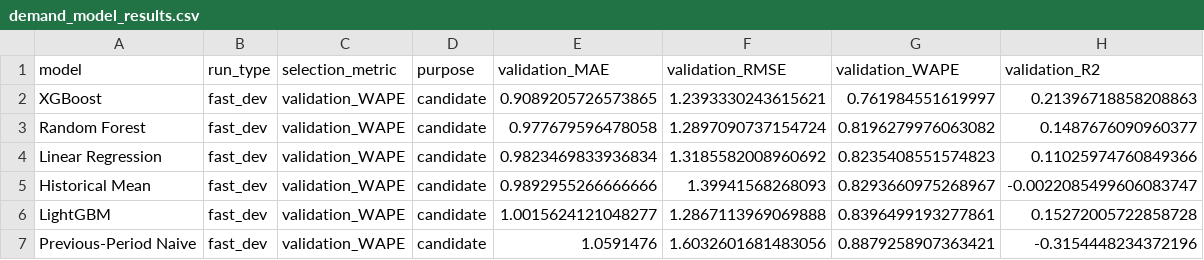
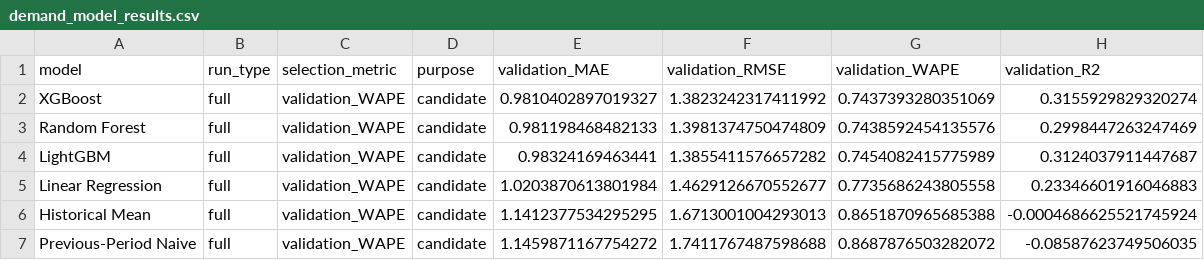
Before and after one commit to Dasith-Randula/Explainable-Fashion-Design-AI, a CSV file: outputs/metrics/demand_model_results.csv, drawn as a sheet.

```diff
--- a/outputs/metrics/demand_model_results.csv
+++ b/outputs/metrics/demand_model_results.csv
@@ -1,7 +1,7 @@
 model,run_type,selection_metric,purpose,validation_MAE,validation_RMSE,validation_WAPE,validation_R2
-XGBoost,fast_dev,validation_WAPE,candidate,0.9089205726573865,1.2393330243615621,0.761984551619997,0.21396718858208863
-Random Forest,fast_dev,validation_WAPE,candidate,0.977679596478058,1.2897090737154724,0.8196279976063082,0.1487676090960377
-Linear Regression,fast_dev,validation_WAPE,candidate,0.9823469833936834,1.3185582008960692,0.8235408551574823,0.11025974760849366
-Historical Mean,fast_dev,validation_WAPE,candidate,0.9892955266666666,1.39941568268093,0.8293660975268967,-0.0022085499606083747
-LightGBM,fast_dev,validation_WAPE,candidate,1.0015624121048277,1.2867113969069888,0.8396499193277861,0.15272005722858728
-Previous-Period Naive,fast_dev,validation_WAPE,candidate,1.0591476,1.6032601681483056,0.8879258907363421,-0.3154448234372196
+XGBoost,full,validation_WAPE,candidate,0.9810402897019327,1.3823242317411992,0.7437393280351069,0.3155929829320274
+Random Forest,full,validation_WAPE,candidate,0.981198468482133,1.3981374750474809,0.7438592454135576,0.2998447263247469
+LightGBM,full,validation_WAPE,candidate,0.98324169463441,1.3855411576657282,0.7454082415775989,0.3124037911447687
+Linear Regression,full,validation_WAPE,candidate,1.0203870613801984,1.4629126670552677,0.7735686243805558,0.23346601916046883
+Historical Mean,full,validation_WAPE,candidate,1.1412377534295295,1.6713001004293013,0.8651870965685388,-0.0004686625521745924
+Previous-Period Naive,full,validation_WAPE,candidate,1.1459871167754272,1.7411767487598688,0.8687876503282072,-0.08587623749506035
```
Also changed, not shown: outputs/metrics/demand_feature_importance.csv, outputs/metrics/demand_final_test_results.csv, 8 other files.
